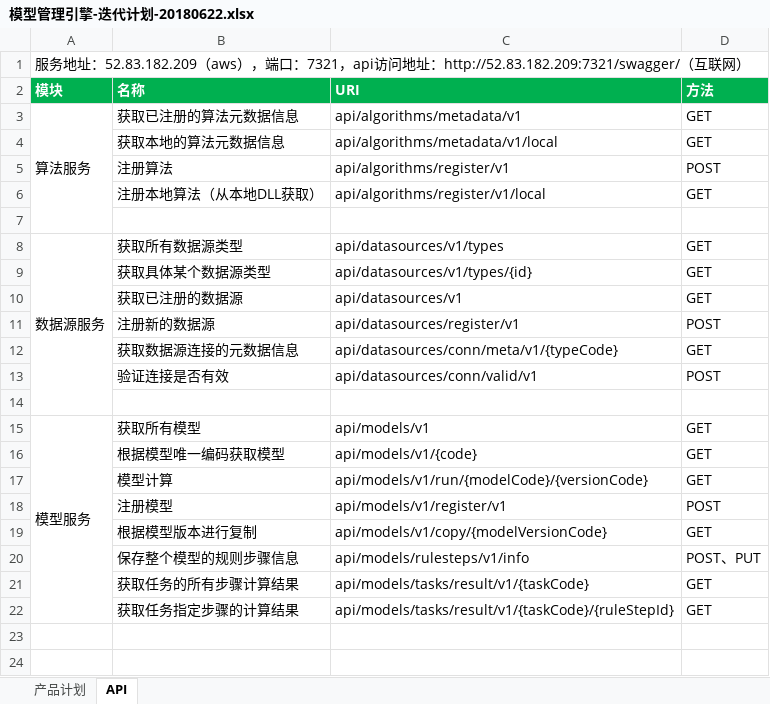
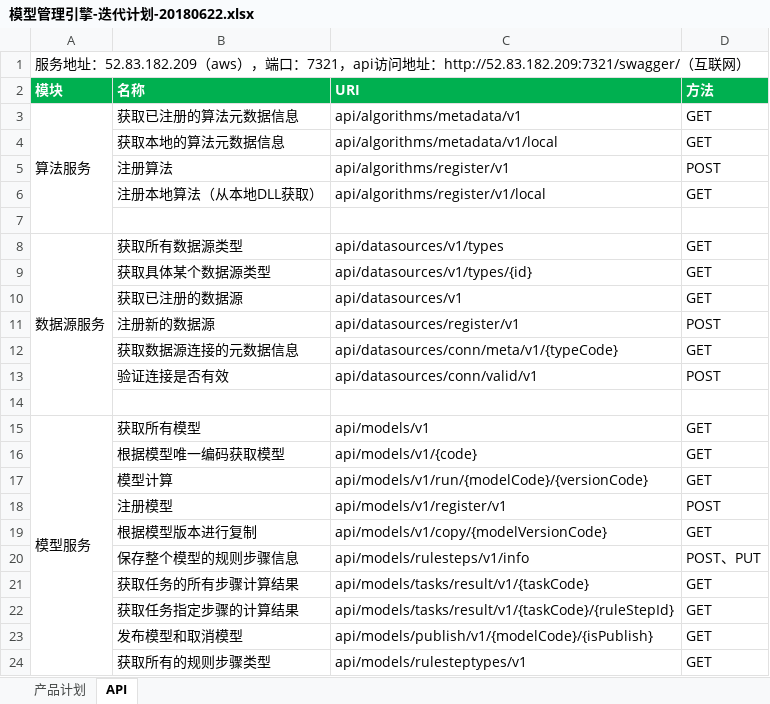
Before and after one commit to zhongshuiyuan/dme, an Excel workbook: doc/模型管理引擎-迭代计划-20180622.xlsx, sheet API, drawn as a sheet; values as stored, in another font and other column widths than the file's, no borders; the diff names each change by its address in the sheet, - before the commit and + after, or states it on an @@ line.

```diff
--- a/doc/模型管理引擎-迭代计划-20180622.xlsx (sheet API)
+++ b/doc/模型管理引擎-迭代计划-20180622.xlsx (sheet API)
+row 23:  | 发布模型和取消模型 | api/models/publish/v1/{modelCode}/{isPublish} | GET
+row 24:  | 获取所有的规则步骤类型 | api/models/rulesteptypes/v1 | GET
```
Also changed, not shown: 32 other files.
